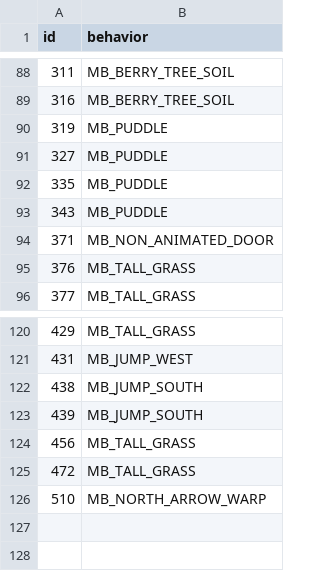
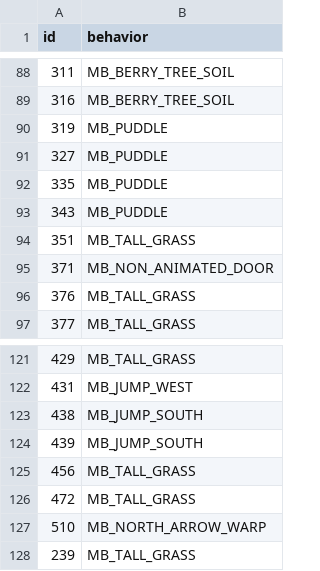
Before and after one commit to PokemonSanFran/silicon, a CSV file: data/tilesets/primary/general_silicon/porytiles_src/attributes.csv, drawn as a sheet; only a part is shown, gaps mark what is left out.

```diff
--- a/data/tilesets/primary/general_silicon/porytiles_src/attributes.csv
+++ b/data/tilesets/primary/general_silicon/porytiles_src/attributes.csv
@@ -93,2 +93,3 @@ id,behavior
 343,MB_PUDDLE
+351,MB_TALL_GRASS
 371,MB_NON_ANIMATED_DOOR
@@ -126 +127,2 @@ id,behavior
 510,MB_NORTH_ARROW_WARP
+239,MB_TALL_GRASS
```
Also changed, not shown: 31 other files.
